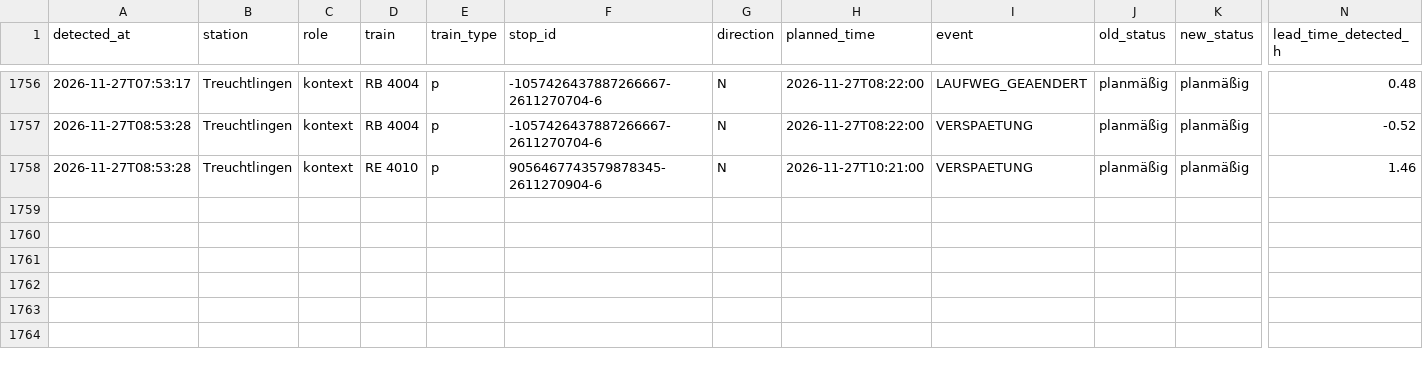
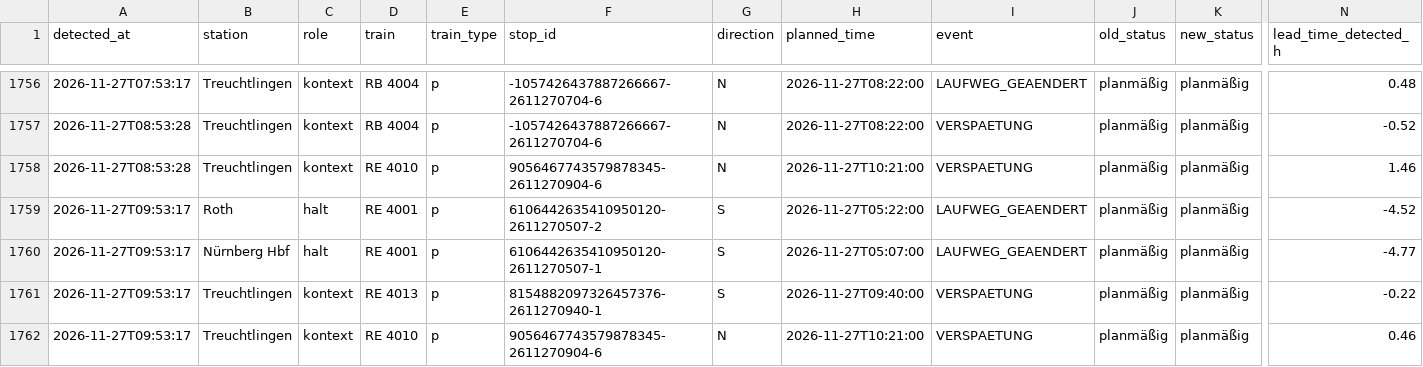
Before and after one commit to frederikwalter/RE1-Monitor, a CSV file: events.csv, drawn as a sheet; only a part is shown, gaps mark what is left out; rows hold the shown columns only; the diff names each change by its address in the sheet, - before the commit and + after, or states it on an @@ line.

```diff
--- a/events.csv
+++ b/events.csv
+row 1759: 2026-11-27T09:53:17 | Roth | halt | RE 4001 | p | 6106442635410950120-2611270507-2 | S | 2026-11-27T05:22:00 | LAUFWEG_GEAENDERT | planmäßig | planmäßig | -4.52
+row 1760: 2026-11-27T09:53:17 | Nürnberg Hbf | halt | RE 4001 | p | 6106442635410950120-2611270507-1 | S | 2026-11-27T05:07:00 | LAUFWEG_GEAENDERT | planmäßig | planmäßig | -4.77
+row 1761: 2026-11-27T09:53:17 | Treuchtlingen | kontext | RE 4013 | p | 8154882097326457376-2611270940-1 | S | 2026-11-27T09:40:00 | VERSPAETUNG | planmäßig | planmäßig | -0.22
+row 1762: 2026-11-27T09:53:17 | Treuchtlingen | kontext | RE 4010 | p | 9056467743579878345-2611270904-6 | N | 2026-11-27T10:21:00 | VERSPAETUNG | planmäßig | planmäßig | 0.46
```
Also changed, not shown: runs.csv, 7 other files.
